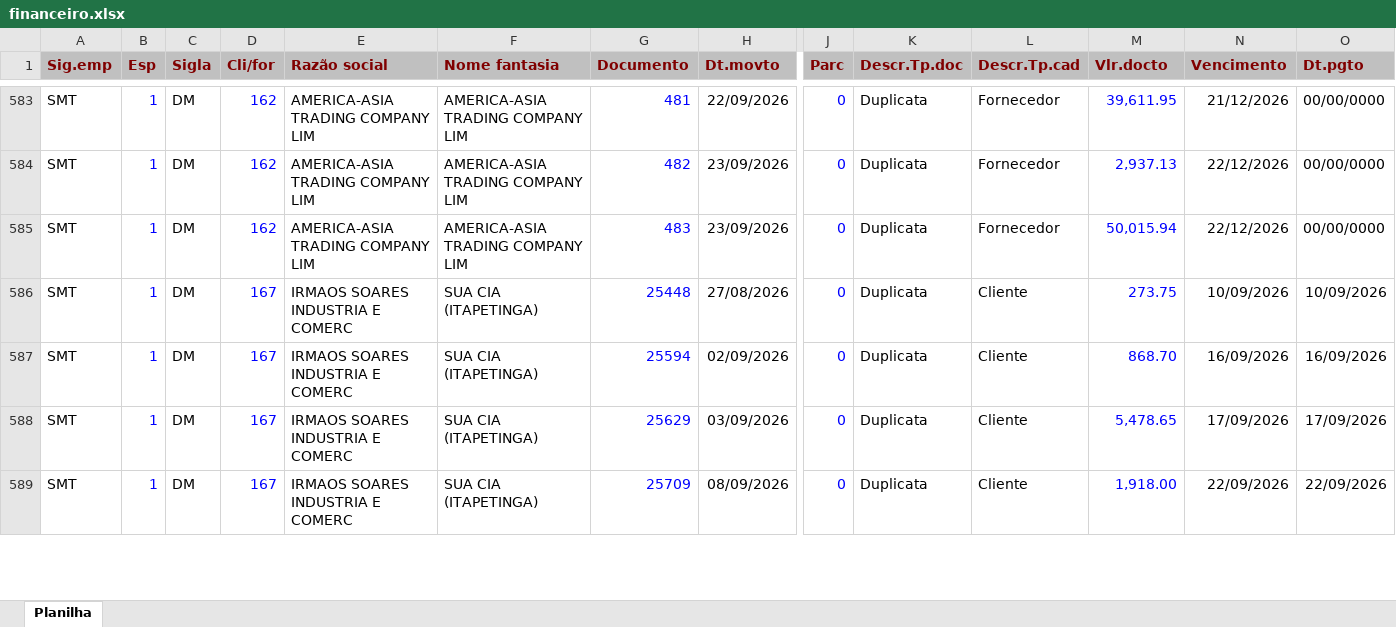
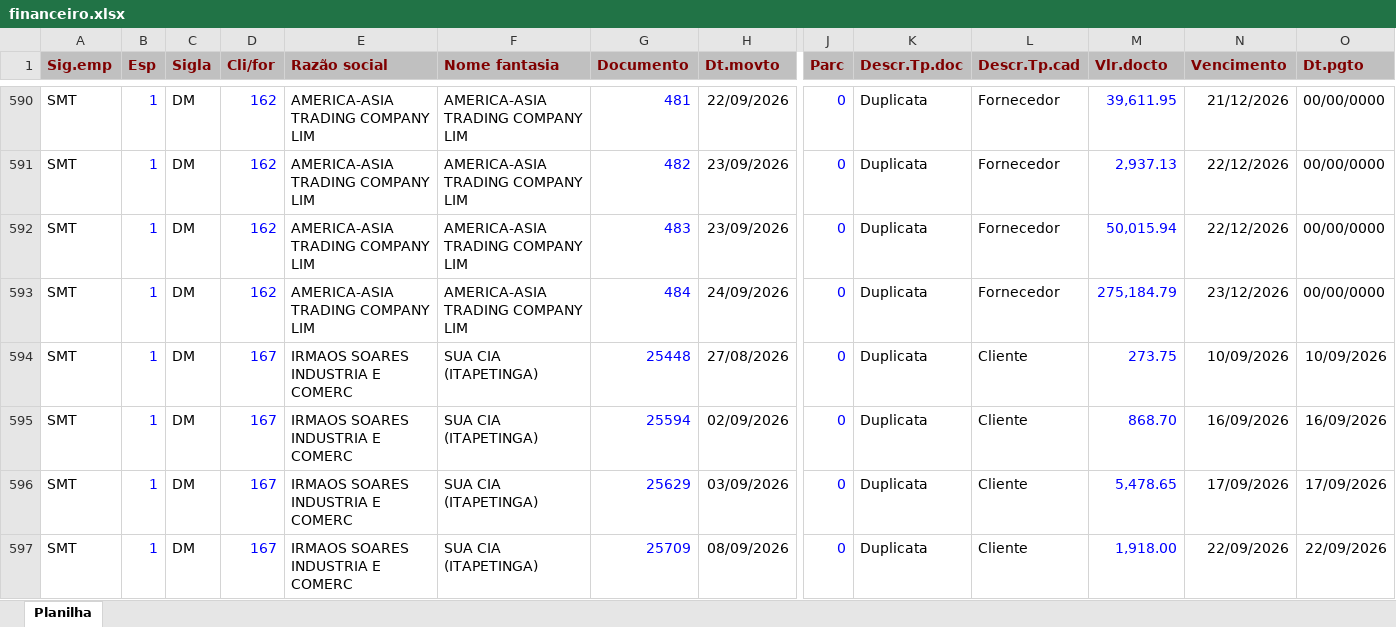
Before and after one commit to smartgroupanalytics/Dashboard-Smart-Group-Analytics, an Excel workbook: modulos/financeiro/data/financeiro.xlsx, sheet Planilha, drawn as a sheet; only a part is shown, gaps mark what is left out; values as stored, in another font and other column widths than the file's, no borders; rows hold the shown columns only; the diff covers the shown part only; the diff names each change by its address in the sheet, - before the commit and + after, or states it on an @@ line.

```diff
--- a/modulos/financeiro/data/financeiro.xlsx (sheet Planilha)
+++ b/modulos/financeiro/data/financeiro.xlsx (sheet Planilha)
+row 593: SMT | 1 | DM | 162 | AMERICA-ASIA TRADING COMPANY LIM | AMERICA-ASIA TRADING COMPANY LIM | 484 | 24/09/2026 | 0 | Duplicata | Fornecedor | 275,184.79 | 23/12/2026 | 00/00/0000
```
Also changed, not shown: 12 added rows and 278 edited cells elsewhere in this sheet.
